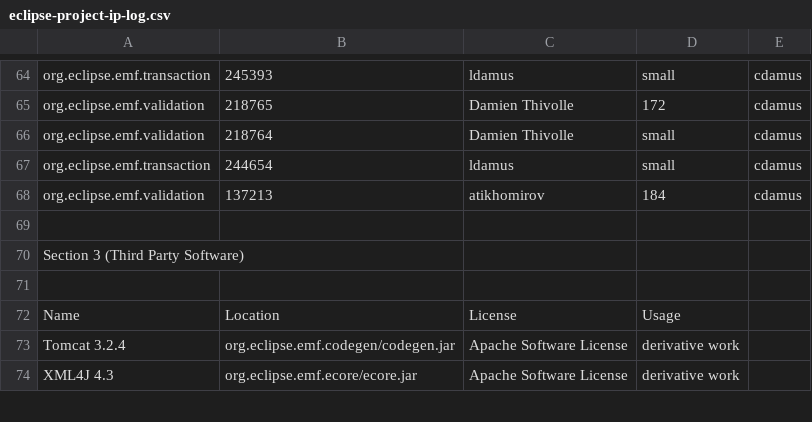
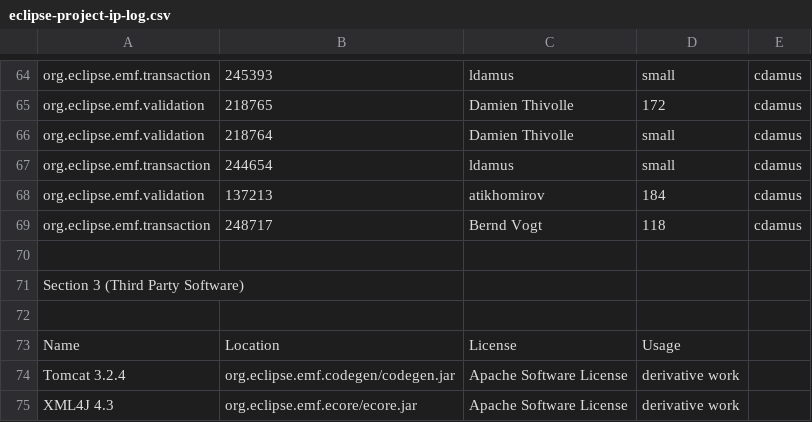
Before and after one commit to eclipse-modeling/modeling-website, a CSV file: emf/eclipse-project-ip-log.csv, drawn as a sheet; only a part is shown, gaps mark what is left out; the diff names each change by its address in the sheet, - before the commit and + after, or states it on an @@ line.

Commit message:
[248717] cdamus - Possible deadlocks during job manager is supended

```diff
--- a/emf/eclipse-project-ip-log.csv
+++ b/emf/eclipse-project-ip-log.csv
+row 69: org.eclipse.emf.transaction | 248717 | Bernd Vogt | 118 | cdamus
```
